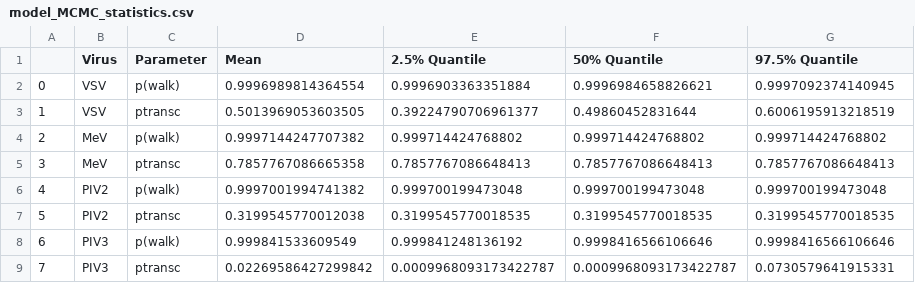
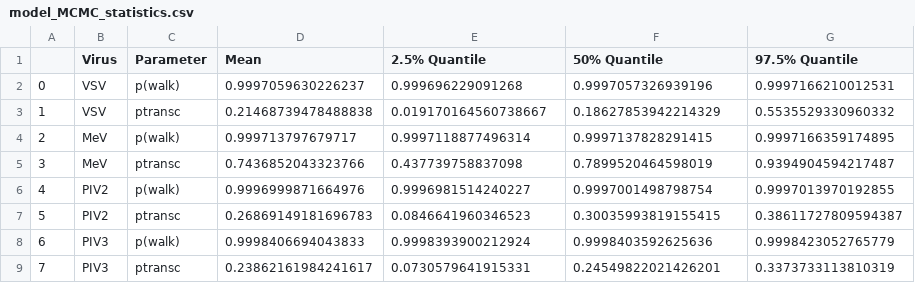
Before and after one commit to Peccoud-Lab/NNSV_Transcription_Model_2024, a CSV file: Folder2-MCMC_Outputs/model_MCMC_statistics.csv, drawn as a sheet; only a part is shown; the diff covers the shown part only.

```diff
--- a/Folder2-MCMC_Outputs/model_MCMC_statistics.csv
+++ b/Folder2-MCMC_Outputs/model_MCMC_statistics.csv
@@ -1,9 +1,9 @@
 ,Virus,Parameter,Mean,2.5% Quantile,50% Quantile,97.5% Quantile
-0,VSV,p(walk),0.9996989814364554,0.9996903363351884,0.9996984658826621,0.9997092374140945
-1,VSV,ptransc,0.5013969053603505,0.39224790706961377,0.49860452831644,0.6006195913218519
-2,MeV,p(walk),0.9997144247707382,0.999714424768802,0.999714424768802,0.999714424768802
-3,MeV,ptransc,0.7857767086665358,0.7857767086648413,0.7857767086648413,0.7857767086648413
-4,PIV2,p(walk),0.9997001994741382,0.999700199473048,0.999700199473048,0.999700199473048
-5,PIV2,ptransc,0.3199545770012038,0.3199545770018535,0.3199545770018535,0.3199545770018535
-6,PIV3,p(walk),0.999841533609549,0.999841248136192,0.9998416566106646,0.9998416566106646
-7,PIV3,ptransc,0.02269586427299842,0.0009968093173422787,0.0009968093173422787,0.0730579641915331
+0,VSV,p(walk),0.9997059630226237,0.999696229091268,0.9997057326939196,0.9997166210012531
+1,VSV,ptransc,0.21468739478488838,0.019170164560738667,0.18627853942214329,0.5535529330960332
+2,MeV,p(walk),0.999713797679717,0.9997118877496314,0.9997137828291415,0.9997166359174895
+3,MeV,ptransc,0.7436852043323766,0.437739758837098,0.7899520464598019,0.9394904594217487
+4,PIV2,p(walk),0.9996999871664976,0.9996981514240227,0.9997001498798754,0.9997013970192855
+5,PIV2,ptransc,0.26869149181696783,0.0846641960346523,0.30035993819155415,0.38611727809594387
+6,PIV3,p(walk),0.9998406694043833,0.9998393900212924,0.9998403592625636,0.9998423052765779
+7,PIV3,ptransc,0.23862161984241617,0.0730579641915331,0.24549822021426201,0.3373733113810319
```
Also changed, not shown: 33 edited cells elsewhere in this file, 30 other files.
